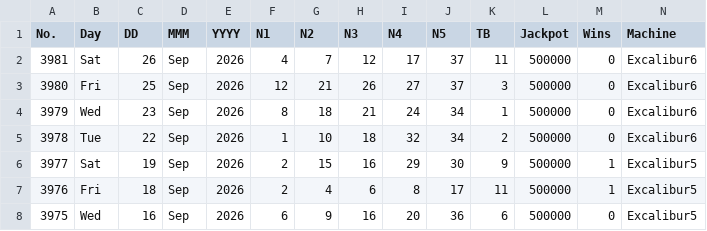
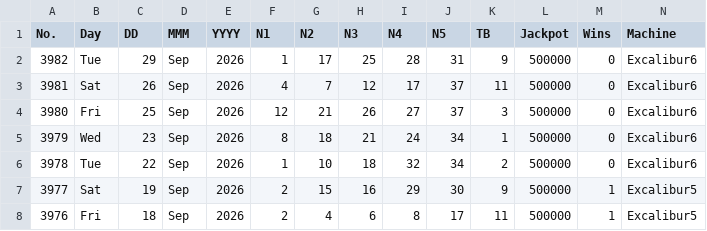
Before and after one commit to muckypaws/lottery-data, a CSV file: thunderball_results.csv, drawn as a sheet; only a part is shown; the shorter side is filled out with more unchanged rows; rows hold the shown columns only; the diff names each change by its address in the sheet, - before the commit and + after, or states it on an @@ line.

Commit message:
29/09/2026 Results

```diff
--- a/thunderball_results.csv
+++ b/thunderball_results.csv
+row 2: 3982 | Tue | 29 | Sep | 2026 | 1 | 17 | 25 | 28 | 31 | 9 | 500000 | 0 | Excalibur6
```
Also changed, not shown: postcode_lottery_prizes.csv, 5 other files.
